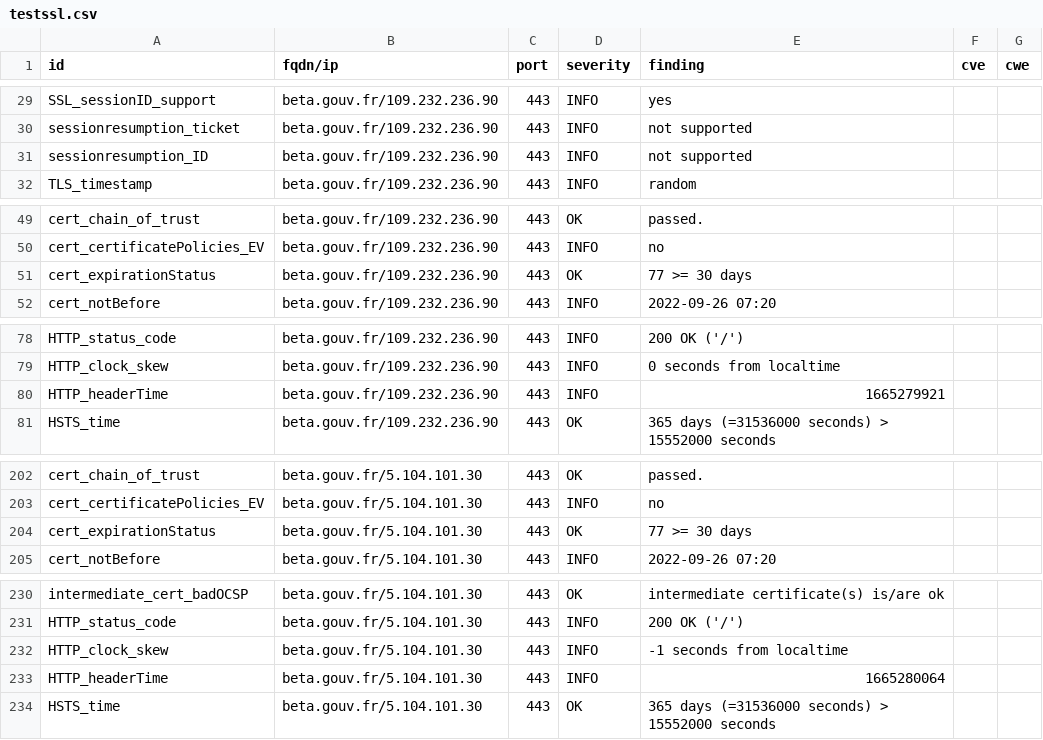
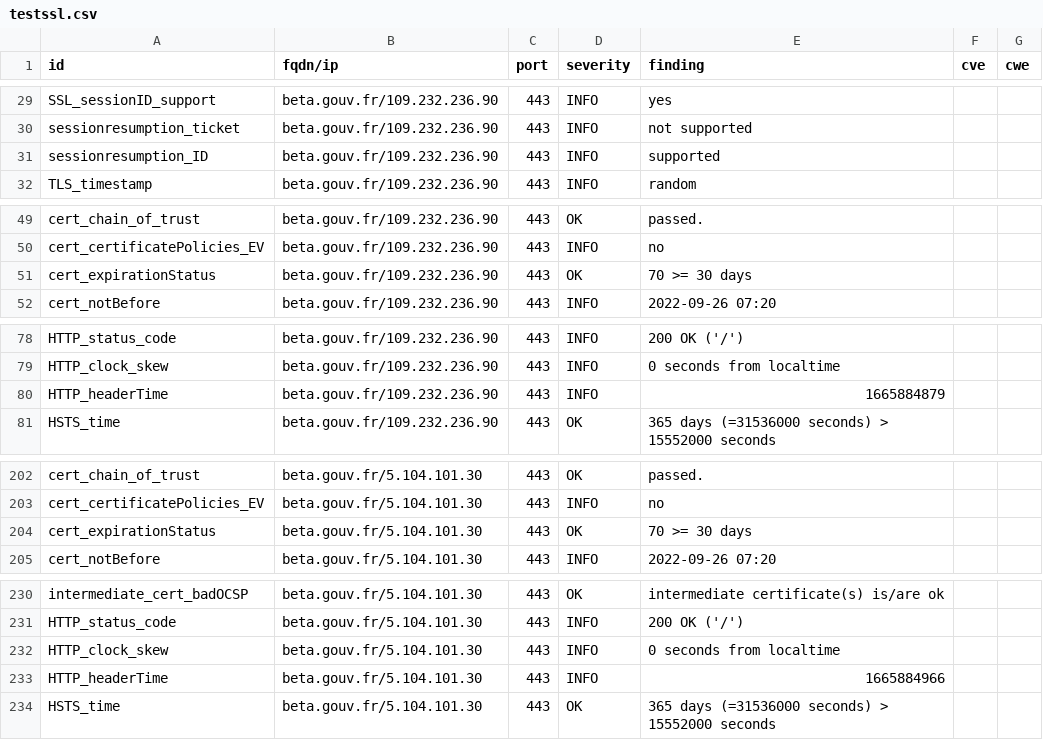
Before and after one commit to SocialGouv/dashlord, a CSV file: results/aHR0cHM6Ly9iZXRhLmdvdXYuZnI=/testssl.csv, drawn as a sheet; only a part is shown, gaps mark what is left out.

```diff
--- a/results/aHR0cHM6Ly9iZXRhLmdvdXYuZnI=/testssl.csv
+++ b/results/aHR0cHM6Ly9iZXRhLmdvdXYuZnI=/testssl.csv
@@ -30,3 +30,3 @@
 "sessionresumption_ticket","beta.gouv.fr/109.232.236.90","443","INFO","not supported","",""
-"sessionresumption_ID","beta.gouv.fr/109.232.236.90","443","INFO","not supported","",""
+"sessionresumption_ID","beta.gouv.fr/109.232.236.90","443","INFO","supported","",""
 "TLS_timestamp","beta.gouv.fr/109.232.236.90","443","INFO","random","",""
@@ -50,3 +50,3 @@
 "cert_certificatePolicies_EV","beta.gouv.fr/109.232.236.90","443","INFO","no","",""
-"cert_expirationStatus","beta.gouv.fr/109.232.236.90","443","OK","77 >= 30 days","",""
+"cert_expirationStatus","beta.gouv.fr/109.232.236.90","443","OK","70 >= 30 days","",""
 "cert_notBefore","beta.gouv.fr/109.232.236.90","443","INFO","2022-09-26 07:20","",""
@@ -79,3 +79,3 @@
 "HTTP_clock_skew","beta.gouv.fr/109.232.236.90","443","INFO","0 seconds from localtime","",""
-"HTTP_headerTime","beta.gouv.fr/109.232.236.90","443","INFO","1665279921","",""
+"HTTP_headerTime","beta.gouv.fr/109.232.236.90","443","INFO","1665884879","",""
 "HSTS_time","beta.gouv.fr/109.232.236.90","443","OK","365 days (=31536000 seconds) > 15552000 seconds","",""
@@ -203,3 +203,3 @@
 "cert_certificatePolicies_EV","beta.gouv.fr/5.104.101.30","443","INFO","no","",""
-"cert_expirationStatus","beta.gouv.fr/5.104.101.30","443","OK","77 >= 30 days","",""
+"cert_expirationStatus","beta.gouv.fr/5.104.101.30","443","OK","70 >= 30 days","",""
 "cert_notBefore","beta.gouv.fr/5.104.101.30","443","INFO","2022-09-26 07:20","",""
@@ -231,4 +231,4 @@
 "HTTP_status_code","beta.gouv.fr/5.104.101.30","443","INFO","200 OK ('/')","",""
-"HTTP_clock_skew","beta.gouv.fr/5.104.101.30","443","INFO","-1 seconds from localtime","",""
-"HTTP_headerTime","beta.gouv.fr/5.104.101.30","443","INFO","1665280064","",""
+"HTTP_clock_skew","beta.gouv.fr/5.104.101.30","443","INFO","0 seconds from localtime","",""
+"HTTP_headerTime","beta.gouv.fr/5.104.101.30","443","INFO","1665884966","",""
 "HSTS_time","beta.gouv.fr/5.104.101.30","443","OK","365 days (=31536000 seconds) > 15552000 seconds","",""
```
Also changed, not shown: 13 other files.
